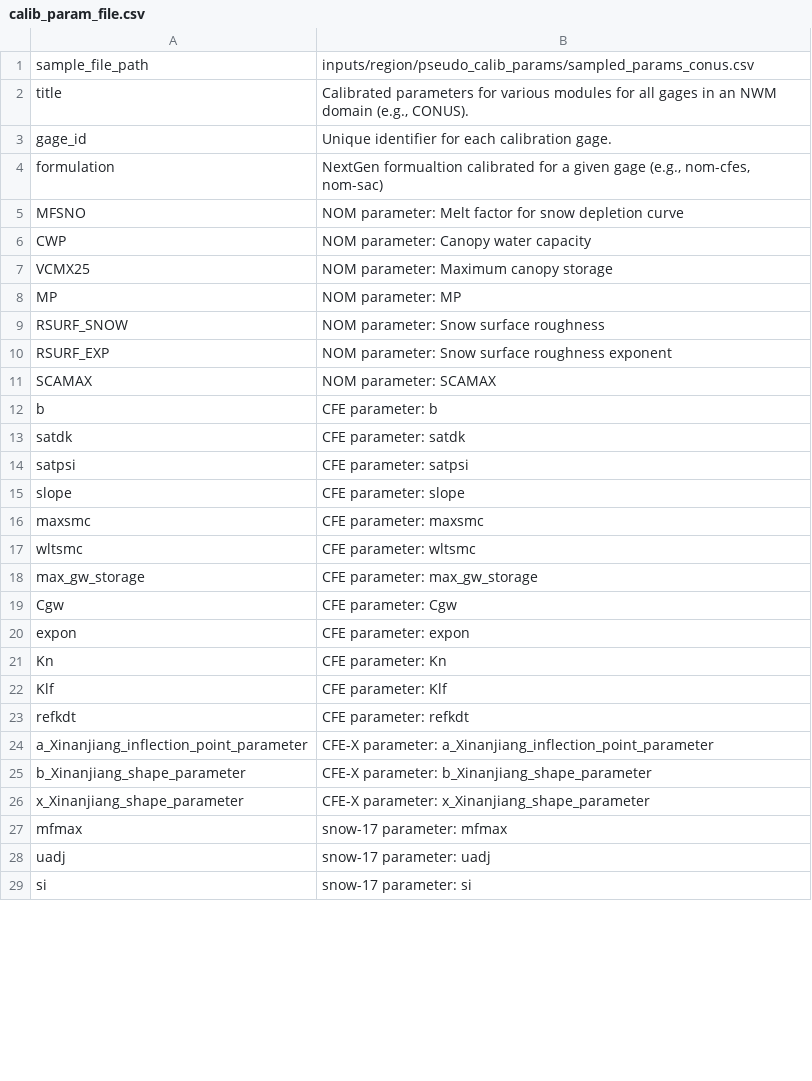
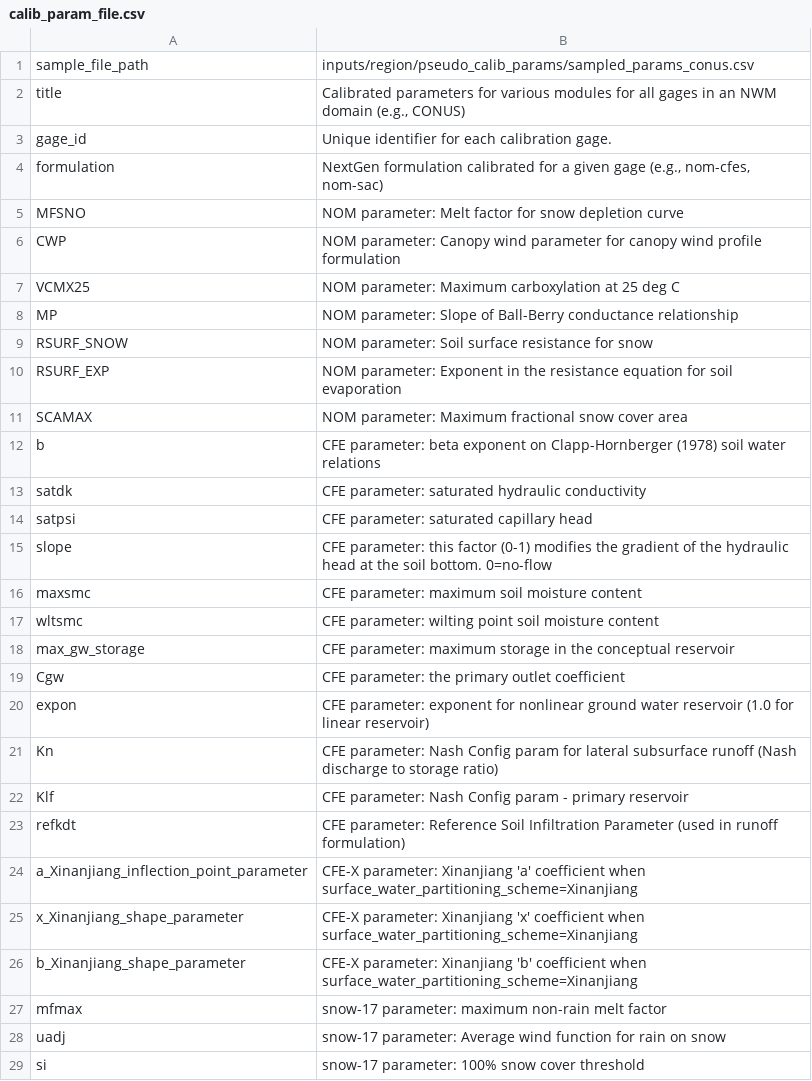
Before and after one commit to NGWPC/nwm-region-mgr, a CSV file: docs/scripts/data_desc/inputs/calib_param_file.csv, drawn as a sheet; only a part is shown; the diff covers the shown part only.

```diff
--- a/docs/scripts/data_desc/inputs/calib_param_file.csv
+++ b/docs/scripts/data_desc/inputs/calib_param_file.csv
@@ -1,29 +1,29 @@
 sample_file_path|inputs/region/pseudo_calib_params/sampled_params_conus.csv
-title|Calibrated parameters for various modules for all gages in an NWM domain (e.g., CONUS).
+title|Calibrated parameters for various modules for all gages in an NWM domain (e.g., CONUS)
 gage_id|Unique identifier for each calibration gage.
-formulation|NextGen formualtion calibrated for a given gage (e.g., nom-cfes, nom-sac)
+formulation|NextGen formulation calibrated for a given gage (e.g., nom-cfes, nom-sac)
 MFSNO|NOM parameter: Melt factor for snow depletion curve
-CWP|NOM parameter: Canopy water capacity
-VCMX25|NOM parameter: Maximum canopy storage
-MP|NOM parameter: MP
-RSURF_SNOW|NOM parameter: Snow surface roughness
-RSURF_EXP|NOM parameter: Snow surface roughness exponent
-SCAMAX|NOM parameter: SCAMAX
-b|CFE parameter: b
-satdk|CFE parameter: satdk
-satpsi|CFE parameter: satpsi
-slope|CFE parameter: slope
-maxsmc|CFE parameter: maxsmc
-wltsmc|CFE parameter: wltsmc
-max_gw_storage|CFE parameter: max_gw_storage
-Cgw|CFE parameter: Cgw
-expon|CFE parameter: expon
-Kn|CFE parameter: Kn
-Klf|CFE parameter: Klf
-refkdt|CFE parameter: refkdt
-a_Xinanjiang_inflection_point_parameter|CFE-X parameter: a_Xinanjiang_inflection_point_parameter
-b_Xinanjiang_shape_parameter|CFE-X parameter: b_Xinanjiang_shape_parameter
-x_Xinanjiang_shape_parameter|CFE-X parameter: x_Xinanjiang_shape_parameter
-mfmax|snow-17 parameter: mfmax
-uadj|snow-17 parameter: uadj
-si|snow-17 parameter: si
+CWP|NOM parameter: Canopy wind parameter for canopy wind profile formulation
+VCMX25|NOM parameter: Maximum carboxylation at 25 deg C
+MP|NOM parameter: Slope of Ball-Berry conductance relationship
+RSURF_SNOW|NOM parameter: Soil surface resistance for snow
+RSURF_EXP|NOM parameter: Exponent in the resistance equation for soil evaporation
+SCAMAX|NOM parameter: Maximum fractional snow cover area
+b|CFE parameter: beta exponent on Clapp-Hornberger (1978) soil water relations
+satdk|CFE parameter: saturated hydraulic conductivity
+satpsi|CFE parameter: saturated capillary head
+slope|CFE parameter: this factor (0-1) modifies the gradient of the hydraulic head at the soil bottom. 0=no-flow
+maxsmc|CFE parameter: maximum soil moisture content
+wltsmc|CFE parameter: wilting point soil moisture content
+max_gw_storage|CFE parameter: maximum storage in the conceptual reservoir
+Cgw|CFE parameter: the primary outlet coefficient
+expon|CFE parameter: exponent for nonlinear ground water reservoir (1.0 for linear reservoir)
+Kn|CFE parameter: Nash Config param for lateral subsurface runoff (Nash discharge to storage ratio)
+Klf|CFE parameter: Nash Config param - primary reservoir
+refkdt|CFE parameter: Reference Soil Infiltration Parameter (used in runoff formulation)
+a_Xinanjiang_inflection_point_parameter|CFE-X parameter: Xinanjiang 'a' coefficient when surface_water_partitioning_scheme=Xinanjiang
+x_Xinanjiang_shape_parameter|CFE-X parameter: Xinanjiang 'x' coefficient when surface_water_partitioning_scheme=Xinanjiang
+b_Xinanjiang_shape_parameter|CFE-X parameter: Xinanjiang 'b' coefficient when surface_water_partitioning_scheme=Xinanjiang
+mfmax|snow-17 parameter: maximum non-rain melt factor
+uadj|snow-17 parameter: Average wind function for rain on snow
+si|snow-17 parameter: 	100% snow cover threshold
```
Also changed, not shown: 48 edited cells elsewhere in this file, docs/scripts/data_desc/inputs/ngen_hydrofabric_file.csv, docs/scripts/data_desc/outputs/attr_data_final.csv, 21 other files.
